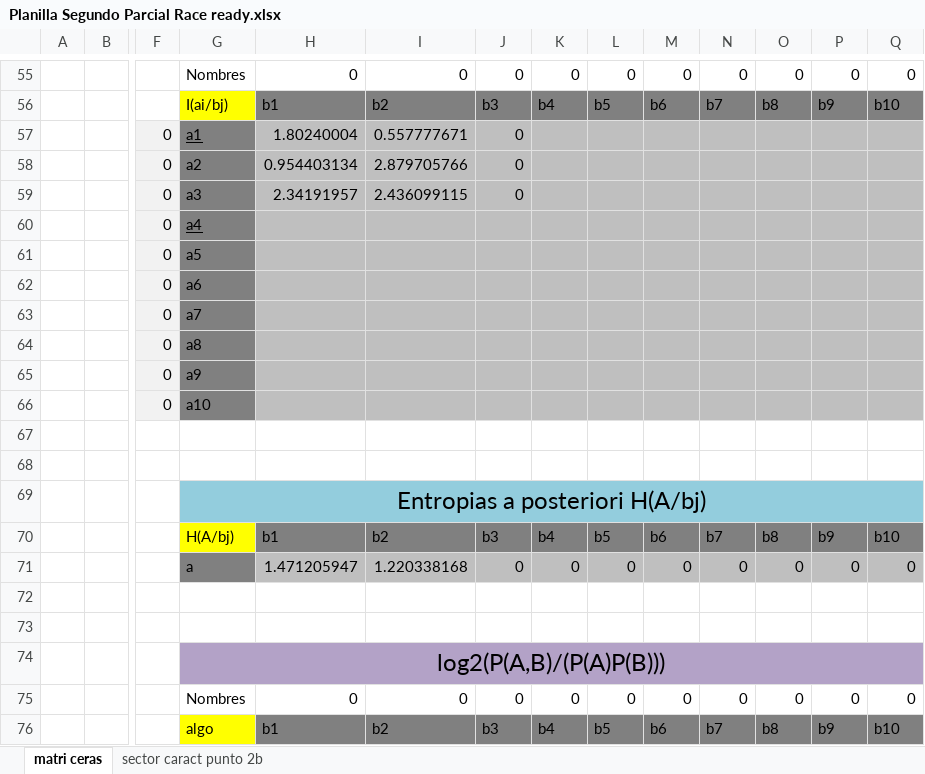
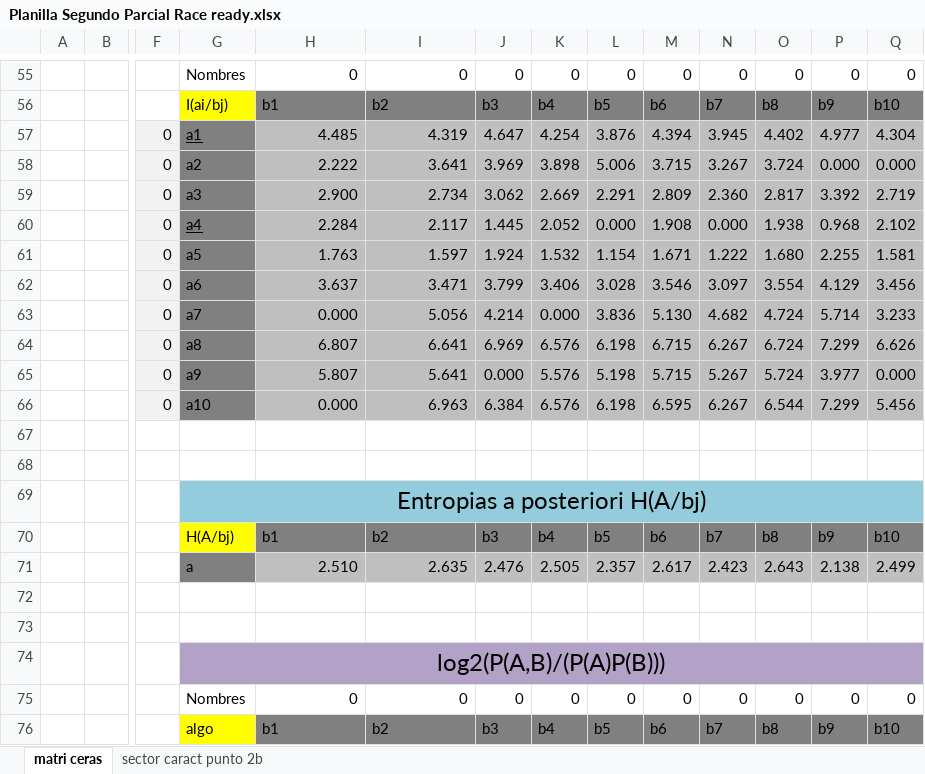
Before and after one commit to Mau-Lima/Planillas-Teoria-de-la-Informacion, an Excel workbook: Planilla Segundo Parcial Race ready.xlsx, sheet matri ceras, drawn as a sheet; only a part is shown, gaps mark what is left out; values as stored, in another font and other column widths than the file's, no borders; conditional formats not drawn; removed rows and columns are numbered as before the commit, all else as after; rows hold the shown columns only; the diff covers the shown part only; the diff names each change by its address in the sheet, - before the commit and + after, or states it on an @@ line.

```diff
--- a/Planilla Segundo Parcial Race ready.xlsx (sheet matri ceras)
+++ b/Planilla Segundo Parcial Race ready.xlsx (sheet matri ceras)
-row 57:  |  | 0 | a1 | 1.80240004 | 0.557777671 | 0
-row 58:  |  | 0 | a2 | 0.954403134 | 2.879705766 | 0
-row 59:  |  | 0 | a3 | 2.34191957 | 2.436099115 | 0
-row 60:  |  | 0 | a4
-row 61:  |  | 0 | a5
-row 62:  |  | 0 | a6
-row 63:  |  | 0 | a7
-row 64:  |  | 0 | a8
-row 65:  |  | 0 | a9
-row 66:  |  | 0 | a10
+row 57:  |  | 0 | a1 | 4.485 | 4.319 | 4.647 | 4.254 | 3.876 | 4.394 | 3.945 | 4.402 | 4.977 | 4.304
+row 58:  |  | 0 | a2 | 2.222 | 3.641 | 3.969 | 3.898 | 5.006 | 3.715 | 3.267 | 3.724 | 0.000 | 0.000
+row 59:  |  | 0 | a3 | 2.900 | 2.734 | 3.062 | 2.669 | 2.291 | 2.809 | 2.360 | 2.817 | 3.392 | 2.719
+row 60:  |  | 0 | a4 | 2.284 | 2.117 | 1.445 | 2.052 | 0.000 | 1.908 | 0.000 | 1.938 | 0.968 | 2.102
+row 61:  |  | 0 | a5 | 1.763 | 1.597 | 1.924 | 1.532 | 1.154 | 1.671 | 1.222 | 1.680 | 2.255 | 1.581
+row 62:  |  | 0 | a6 | 3.637 | 3.471 | 3.799 | 3.406 | 3.028 | 3.546 | 3.097 | 3.554 | 4.129 | 3.456
+row 63:  |  | 0 | a7 | 0.000 | 5.056 | 4.214 | 0.000 | 3.836 | 5.130 | 4.682 | 4.724 | 5.714 | 3.233
+row 64:  |  | 0 | a8 | 6.807 | 6.641 | 6.969 | 6.576 | 6.198 | 6.715 | 6.267 | 6.724 | 7.299 | 6.626
+row 65:  |  | 0 | a9 | 5.807 | 5.641 | 0.000 | 5.576 | 5.198 | 5.715 | 5.267 | 5.724 | 3.977 | 0.000
+row 66:  |  | 0 | a10 | 0.000 | 6.963 | 6.384 | 6.576 | 6.198 | 6.595 | 6.267 | 6.544 | 7.299 | 5.456
-row 71:  |  |  | a | 1.471205947 | 1.220338168 | 0 | 0 | 0 | 0 | 0 | 0 | 0 | 0
+row 71:  |  |  | a | 2.510 | 2.635 | 2.476 | 2.505 | 2.357 | 2.617 | 2.423 | 2.643 | 2.138 | 2.499
```
Also changed, not shown: 58 added rows, 58 removed rows and 3 edited cells elsewhere in this sheet.
